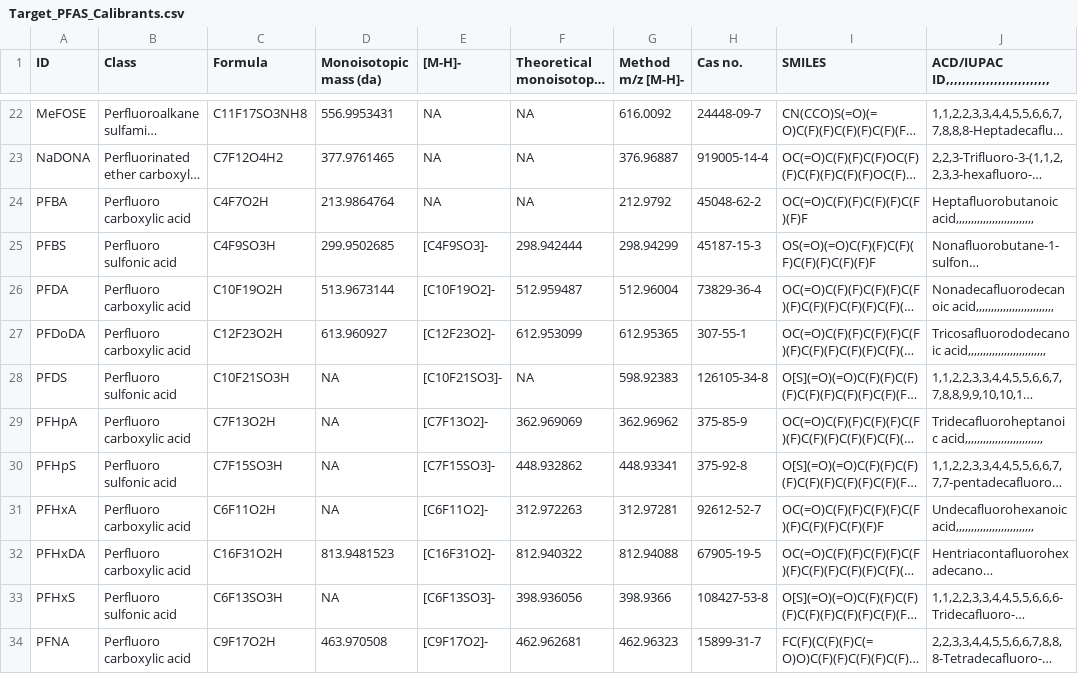
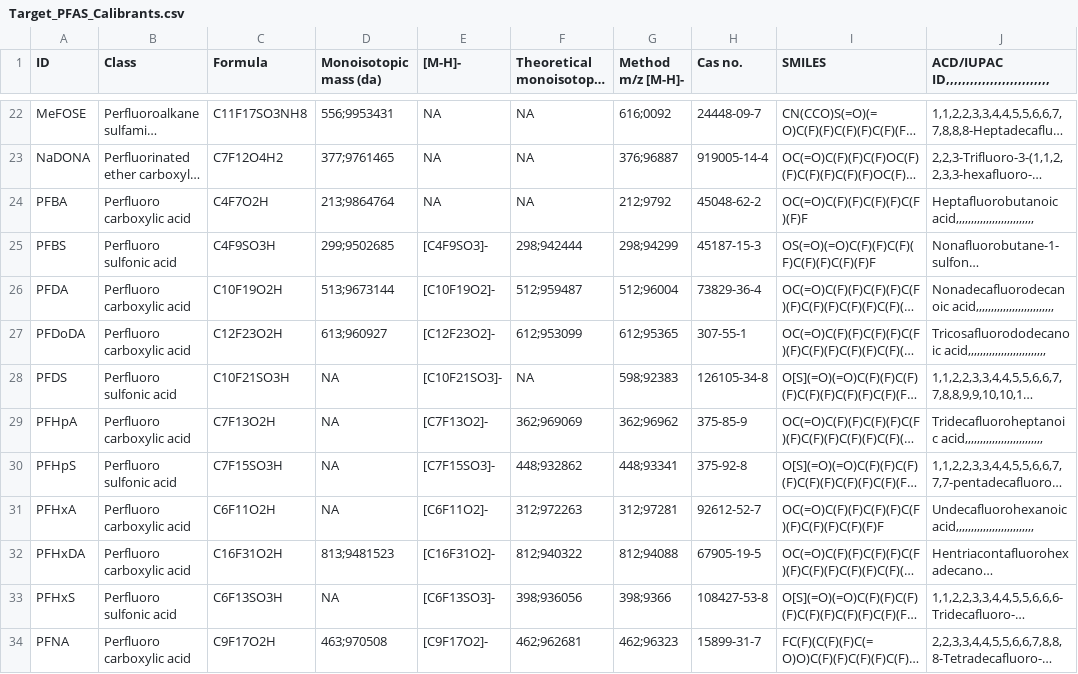
Before and after one commit to kruvelab/PFAS_quantification_model, a CSV file: Lara_suspects_model_quantification/Target_PFAS_Calibrants.csv, drawn as a sheet; only a part is shown, gaps mark what is left out; long unchanged cells end in …; the diff covers the shown part only; the diff names each change by its address in the sheet, - before the commit and + after, or states it on an @@ line.

```diff
--- a/Lara_suspects_model_quantification/Target_PFAS_Calibrants.csv
+++ b/Lara_suspects_model_quantification/Target_PFAS_Calibrants.csv
-D22 (Monoisotopic mass (da)): 556.9953431
+D22 (Monoisotopic mass (da)): 556;9953431
-G22 (Method m/z [M-H]-): 616.0092
+G22 (Method m/z [M-H]-): 616;0092
-D23 (Monoisotopic mass (da)): 377.9761465
+D23 (Monoisotopic mass (da)): 377;9761465
-G23 (Method m/z [M-H]-): 376.96887
+G23 (Method m/z [M-H]-): 376;96887
-D24 (Monoisotopic mass (da)): 213.9864764
+D24 (Monoisotopic mass (da)): 213;9864764
-G24 (Method m/z [M-H]-): 212.9792
+G24 (Method m/z [M-H]-): 212;9792
-D25 (Monoisotopic mass (da)): 299.9502685
+D25 (Monoisotopic mass (da)): 299;9502685
-F25: 298.942444
+F25: 298;942444
-G25 (Method m/z [M-H]-): 298.94299
+G25 (Method m/z [M-H]-): 298;94299
-D26 (Monoisotopic mass (da)): 513.9673144
+D26 (Monoisotopic mass (da)): 513;9673144
-F26: 512.959487
+F26: 512;959487
-G26 (Method m/z [M-H]-): 512.96004
+G26 (Method m/z [M-H]-): 512;96004
-D27 (Monoisotopic mass (da)): 613.960927
+D27 (Monoisotopic mass (da)): 613;960927
-F27: 612.953099
+F27: 612;953099
-G27 (Method m/z [M-H]-): 612.95365
+G27 (Method m/z [M-H]-): 612;95365
-G28 (Method m/z [M-H]-): 598.92383
+G28 (Method m/z [M-H]-): 598;92383
-F29: 362.969069
+F29: 362;969069
-G29 (Method m/z [M-H]-): 362.96962
+G29 (Method m/z [M-H]-): 362;96962
-F30: 448.932862
+F30: 448;932862
-G30 (Method m/z [M-H]-): 448.93341
+G30 (Method m/z [M-H]-): 448;93341
-F31: 312.972263
+F31: 312;972263
-G31 (Method m/z [M-H]-): 312.97281
+G31 (Method m/z [M-H]-): 312;97281
-D32 (Monoisotopic mass (da)): 813.9481523
+D32 (Monoisotopic mass (da)): 813;9481523
-F32: 812.940322
+F32: 812;940322
-G32 (Method m/z [M-H]-): 812.94088
+G32 (Method m/z [M-H]-): 812;94088
-F33: 398.936056
+F33: 398;936056
-G33 (Method m/z [M-H]-): 398.9366
+G33 (Method m/z [M-H]-): 398;9366
-D34 (Monoisotopic mass (da)): 463.970508
+D34 (Monoisotopic mass (da)): 463;970508
-F34: 462.962681
+F34: 462;962681
-G34 (Method m/z [M-H]-): 462.96323
+G34 (Method m/z [M-H]-): 462;96323
```
Also changed, not shown: 57 edited cells elsewhere in this file, data/Smiles_for_Target_PFAS_semicolon.csv, 42 other files.
